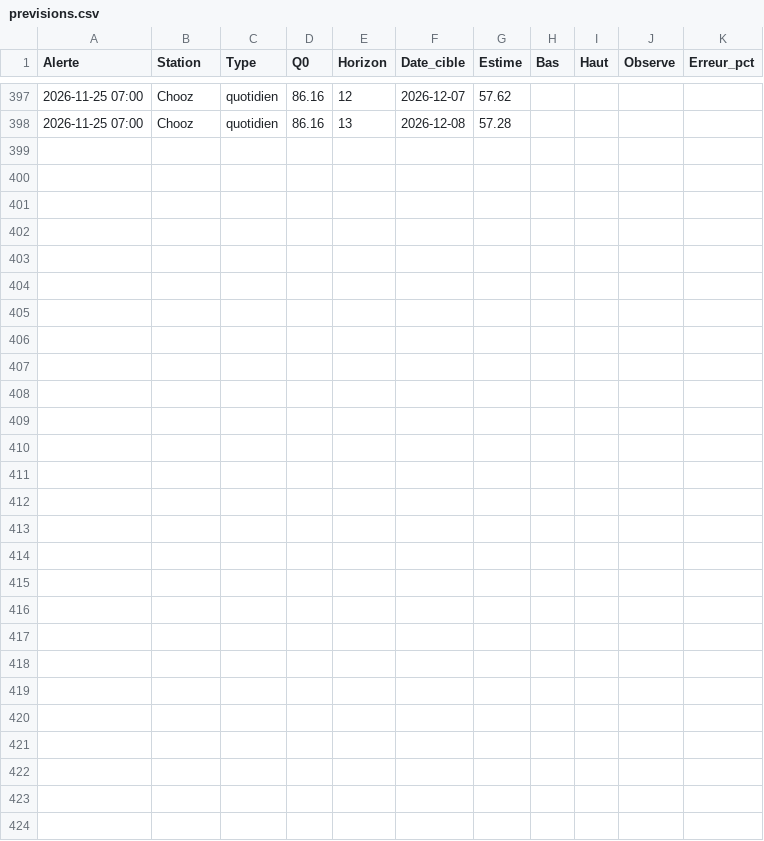
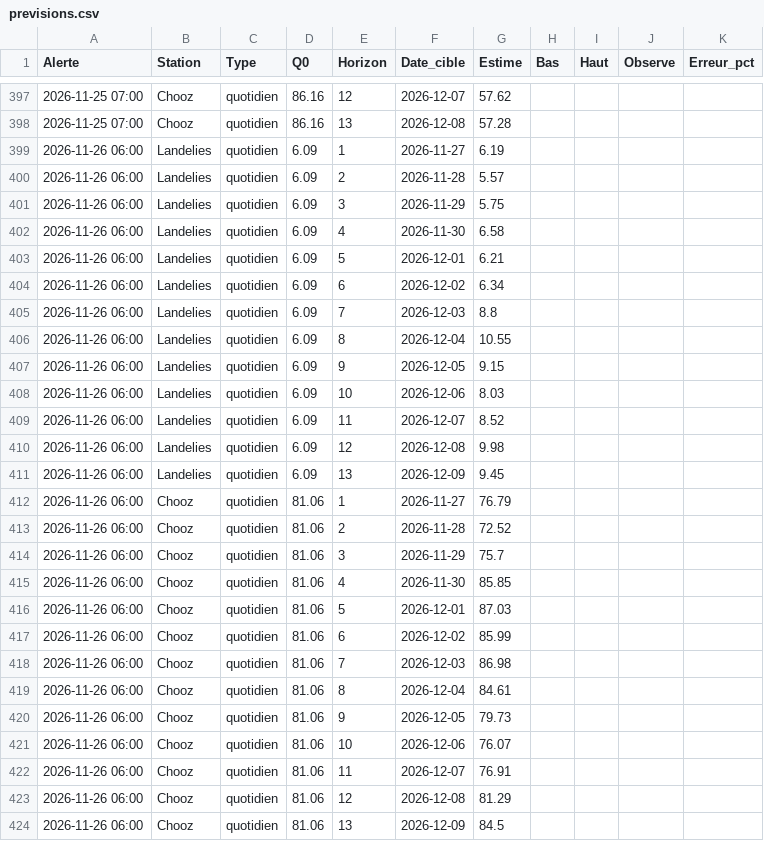
Before and after one commit to clem-tried-it/Guide-peche, a CSV file: data/previsions.csv, drawn as a sheet; only a part is shown, gaps mark what is left out.

```diff
--- a/data/previsions.csv
+++ b/data/previsions.csv
@@ -398 +398,27 @@ Alerte,Station,Type,Q0,Horizon,Date_cible,Estime,Bas,Haut,Observe,Erreur_pct
 2026-11-25 07:00,Chooz,quotidien,86.16,13,2026-12-08,57.28,,,,
+2026-11-26 06:00,Landelies,quotidien,6.09,1,2026-11-27,6.19,,,,
+2026-11-26 06:00,Landelies,quotidien,6.09,2,2026-11-28,5.57,,,,
+2026-11-26 06:00,Landelies,quotidien,6.09,3,2026-11-29,5.75,,,,
+2026-11-26 06:00,Landelies,quotidien,6.09,4,2026-11-30,6.58,,,,
+2026-11-26 06:00,Landelies,quotidien,6.09,5,2026-12-01,6.21,,,,
+2026-11-26 06:00,Landelies,quotidien,6.09,6,2026-12-02,6.34,,,,
+2026-11-26 06:00,Landelies,quotidien,6.09,7,2026-12-03,8.8,,,,
+2026-11-26 06:00,Landelies,quotidien,6.09,8,2026-12-04,10.55,,,,
+2026-11-26 06:00,Landelies,quotidien,6.09,9,2026-12-05,9.15,,,,
+2026-11-26 06:00,Landelies,quotidien,6.09,10,2026-12-06,8.03,,,,
+2026-11-26 06:00,Landelies,quotidien,6.09,11,2026-12-07,8.52,,,,
+2026-11-26 06:00,Landelies,quotidien,6.09,12,2026-12-08,9.98,,,,
+2026-11-26 06:00,Landelies,quotidien,6.09,13,2026-12-09,9.45,,,,
+2026-11-26 06:00,Chooz,quotidien,81.06,1,2026-11-27,76.79,,,,
+2026-11-26 06:00,Chooz,quotidien,81.06,2,2026-11-28,72.52,,,,
+2026-11-26 06:00,Chooz,quotidien,81.06,3,2026-11-29,75.7,,,,
+2026-11-26 06:00,Chooz,quotidien,81.06,4,2026-11-30,85.85,,,,
+2026-11-26 06:00,Chooz,quotidien,81.06,5,2026-12-01,87.03,,,,
+2026-11-26 06:00,Chooz,quotidien,81.06,6,2026-12-02,85.99,,,,
+2026-11-26 06:00,Chooz,quotidien,81.06,7,2026-12-03,86.98,,,,
+2026-11-26 06:00,Chooz,quotidien,81.06,8,2026-12-04,84.61,,,,
+2026-11-26 06:00,Chooz,quotidien,81.06,9,2026-12-05,79.73,,,,
+2026-11-26 06:00,Chooz,quotidien,81.06,10,2026-12-06,76.07,,,,
+2026-11-26 06:00,Chooz,quotidien,81.06,11,2026-12-07,76.91,,,,
+2026-11-26 06:00,Chooz,quotidien,81.06,12,2026-12-08,81.29,,,,
+2026-11-26 06:00,Chooz,quotidien,81.06,13,2026-12-09,84.5,,,,
```
Also changed, not shown: data/historique.csv, data/releves.csv, 2 other files.
